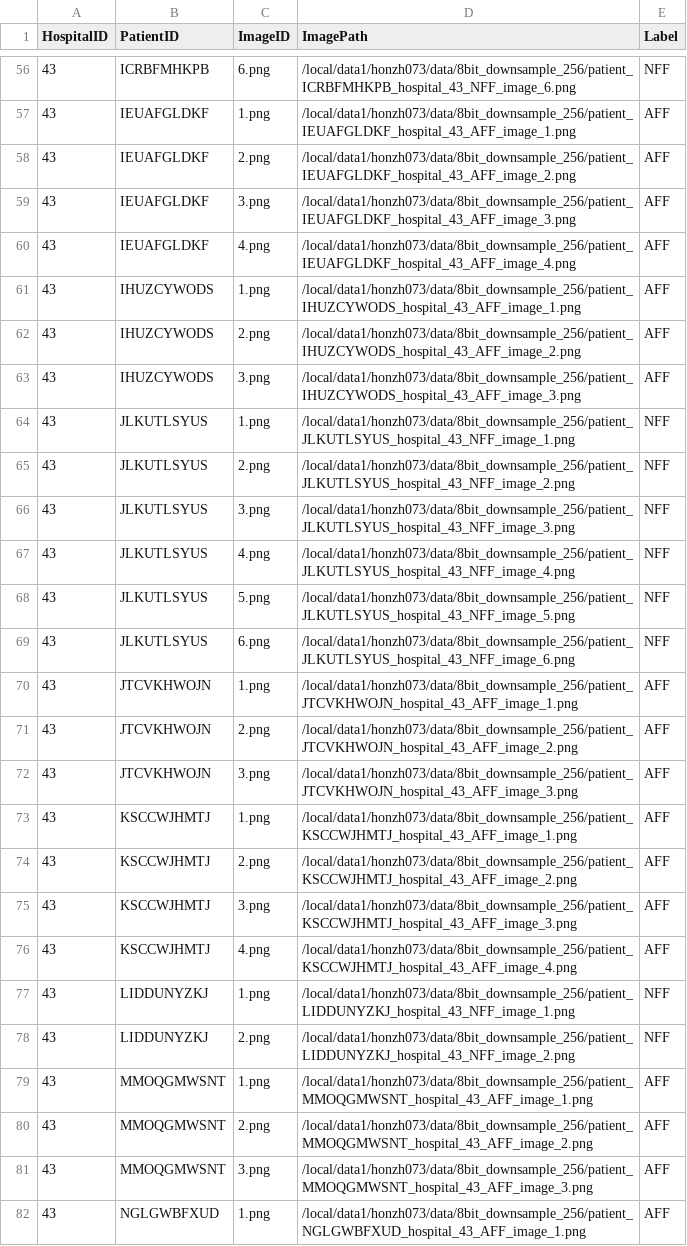
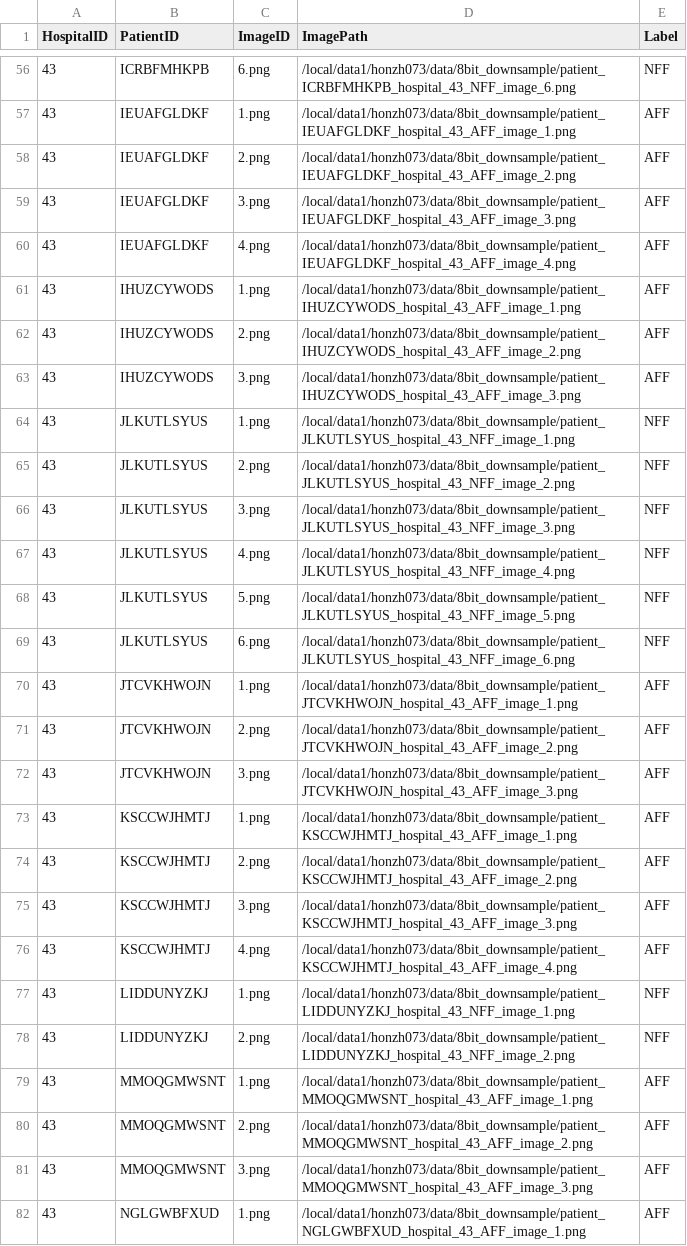
Before and after one commit to honzh073/FL, a CSV file: code/3_single_hospital/csv_files/cross_train.csv, drawn as a sheet; only a part is shown, gaps mark what is left out; the diff covers the shown part only; the diff names each change by its address in the sheet, - before the commit and + after, or states it on an @@ line.

```diff
--- a/code/3_single_hospital/csv_files/cross_train.csv
+++ b/code/3_single_hospital/csv_files/cross_train.csv
-D56 (ImagePath): /local/data1/honzh073/data/8bit_downsample_256/patient_ICRBFMHKPB_hospital_43_NFF_image_6.png
+D56 (ImagePath): /local/data1/honzh073/data/8bit_downsample/patient_ICRBFMHKPB_hospital_43_NFF_image_6.png
-D57 (ImagePath): /local/data1/honzh073/data/8bit_downsample_256/patient_IEUAFGLDKF_hospital_43_AFF_image_1.png
+D57 (ImagePath): /local/data1/honzh073/data/8bit_downsample/patient_IEUAFGLDKF_hospital_43_AFF_image_1.png
-D58 (ImagePath): /local/data1/honzh073/data/8bit_downsample_256/patient_IEUAFGLDKF_hospital_43_AFF_image_2.png
+D58 (ImagePath): /local/data1/honzh073/data/8bit_downsample/patient_IEUAFGLDKF_hospital_43_AFF_image_2.png
-D59 (ImagePath): /local/data1/honzh073/data/8bit_downsample_256/patient_IEUAFGLDKF_hospital_43_AFF_image_3.png
+D59 (ImagePath): /local/data1/honzh073/data/8bit_downsample/patient_IEUAFGLDKF_hospital_43_AFF_image_3.png
-D60 (ImagePath): /local/data1/honzh073/data/8bit_downsample_256/patient_IEUAFGLDKF_hospital_43_AFF_image_4.png
+D60 (ImagePath): /local/data1/honzh073/data/8bit_downsample/patient_IEUAFGLDKF_hospital_43_AFF_image_4.png
-D61 (ImagePath): /local/data1/honzh073/data/8bit_downsample_256/patient_IHUZCYWODS_hospital_43_AFF_image_1.png
+D61 (ImagePath): /local/data1/honzh073/data/8bit_downsample/patient_IHUZCYWODS_hospital_43_AFF_image_1.png
-D62 (ImagePath): /local/data1/honzh073/data/8bit_downsample_256/patient_IHUZCYWODS_hospital_43_AFF_image_2.png
+D62 (ImagePath): /local/data1/honzh073/data/8bit_downsample/patient_IHUZCYWODS_hospital_43_AFF_image_2.png
-D63 (ImagePath): /local/data1/honzh073/data/8bit_downsample_256/patient_IHUZCYWODS_hospital_43_AFF_image_3.png
+D63 (ImagePath): /local/data1/honzh073/data/8bit_downsample/patient_IHUZCYWODS_hospital_43_AFF_image_3.png
-D64 (ImagePath): /local/data1/honzh073/data/8bit_downsample_256/patient_JLKUTLSYUS_hospital_43_NFF_image_1.png
+D64 (ImagePath): /local/data1/honzh073/data/8bit_downsample/patient_JLKUTLSYUS_hospital_43_NFF_image_1.png
-D65 (ImagePath): /local/data1/honzh073/data/8bit_downsample_256/patient_JLKUTLSYUS_hospital_43_NFF_image_2.png
+D65 (ImagePath): /local/data1/honzh073/data/8bit_downsample/patient_JLKUTLSYUS_hospital_43_NFF_image_2.png
-D66 (ImagePath): /local/data1/honzh073/data/8bit_downsample_256/patient_JLKUTLSYUS_hospital_43_NFF_image_3.png
+D66 (ImagePath): /local/data1/honzh073/data/8bit_downsample/patient_JLKUTLSYUS_hospital_43_NFF_image_3.png
-D67 (ImagePath): /local/data1/honzh073/data/8bit_downsample_256/patient_JLKUTLSYUS_hospital_43_NFF_image_4.png
+D67 (ImagePath): /local/data1/honzh073/data/8bit_downsample/patient_JLKUTLSYUS_hospital_43_NFF_image_4.png
-D68 (ImagePath): /local/data1/honzh073/data/8bit_downsample_256/patient_JLKUTLSYUS_hospital_43_NFF_image_5.png
+D68 (ImagePath): /local/data1/honzh073/data/8bit_downsample/patient_JLKUTLSYUS_hospital_43_NFF_image_5.png
-D69 (ImagePath): /local/data1/honzh073/data/8bit_downsample_256/patient_JLKUTLSYUS_hospital_43_NFF_image_6.png
+D69 (ImagePath): /local/data1/honzh073/data/8bit_downsample/patient_JLKUTLSYUS_hospital_43_NFF_image_6.png
-D70 (ImagePath): /local/data1/honzh073/data/8bit_downsample_256/patient_JTCVKHWOJN_hospital_43_AFF_image_1.png
+D70 (ImagePath): /local/data1/honzh073/data/8bit_downsample/patient_JTCVKHWOJN_hospital_43_AFF_image_1.png
-D71 (ImagePath): /local/data1/honzh073/data/8bit_downsample_256/patient_JTCVKHWOJN_hospital_43_AFF_image_2.png
+D71 (ImagePath): /local/data1/honzh073/data/8bit_downsample/patient_JTCVKHWOJN_hospital_43_AFF_image_2.png
-D72 (ImagePath): /local/data1/honzh073/data/8bit_downsample_256/patient_JTCVKHWOJN_hospital_43_AFF_image_3.png
+D72 (ImagePath): /local/data1/honzh073/data/8bit_downsample/patient_JTCVKHWOJN_hospital_43_AFF_image_3.png
-D73 (ImagePath): /local/data1/honzh073/data/8bit_downsample_256/patient_KSCCWJHMTJ_hospital_43_AFF_image_1.png
+D73 (ImagePath): /local/data1/honzh073/data/8bit_downsample/patient_KSCCWJHMTJ_hospital_43_AFF_image_1.png
-D74 (ImagePath): /local/data1/honzh073/data/8bit_downsample_256/patient_KSCCWJHMTJ_hospital_43_AFF_image_2.png
+D74 (ImagePath): /local/data1/honzh073/data/8bit_downsample/patient_KSCCWJHMTJ_hospital_43_AFF_image_2.png
-D75 (ImagePath): /local/data1/honzh073/data/8bit_downsample_256/patient_KSCCWJHMTJ_hospital_43_AFF_image_3.png
+D75 (ImagePath): /local/data1/honzh073/data/8bit_downsample/patient_KSCCWJHMTJ_hospital_43_AFF_image_3.png
-D76 (ImagePath): /local/data1/honzh073/data/8bit_downsample_256/patient_KSCCWJHMTJ_hospital_43_AFF_image_4.png
+D76 (ImagePath): /local/data1/honzh073/data/8bit_downsample/patient_KSCCWJHMTJ_hospital_43_AFF_image_4.png
-D77 (ImagePath): /local/data1/honzh073/data/8bit_downsample_256/patient_LIDDUNYZKJ_hospital_43_NFF_image_1.png
+D77 (ImagePath): /local/data1/honzh073/data/8bit_downsample/patient_LIDDUNYZKJ_hospital_43_NFF_image_1.png
-D78 (ImagePath): /local/data1/honzh073/data/8bit_downsample_256/patient_LIDDUNYZKJ_hospital_43_NFF_image_2.png
+D78 (ImagePath): /local/data1/honzh073/data/8bit_downsample/patient_LIDDUNYZKJ_hospital_43_NFF_image_2.png
-D79 (ImagePath): /local/data1/honzh073/data/8bit_downsample_256/patient_MMOQGMWSNT_hospital_43_AFF_image_1.png
+D79 (ImagePath): /local/data1/honzh073/data/8bit_downsample/patient_MMOQGMWSNT_hospital_43_AFF_image_1.png
-D80 (ImagePath): /local/data1/honzh073/data/8bit_downsample_256/patient_MMOQGMWSNT_hospital_43_AFF_image_2.png
+D80 (ImagePath): /local/data1/honzh073/data/8bit_downsample/patient_MMOQGMWSNT_hospital_43_AFF_image_2.png
-D81 (ImagePath): /local/data1/honzh073/data/8bit_downsample_256/patient_MMOQGMWSNT_hospital_43_AFF_image_3.png
+D81 (ImagePath): /local/data1/honzh073/data/8bit_downsample/patient_MMOQGMWSNT_hospital_43_AFF_image_3.png
-D82 (ImagePath): /local/data1/honzh073/data/8bit_downsample_256/patient_NGLGWBFXUD_hospital_43_AFF_image_1.png
+D82 (ImagePath): /local/data1/honzh073/data/8bit_downsample/patient_NGLGWBFXUD_hospital_43_AFF_image_1.png
```
Also changed, not shown: 135 edited cells elsewhere in this file, 7 other files.
